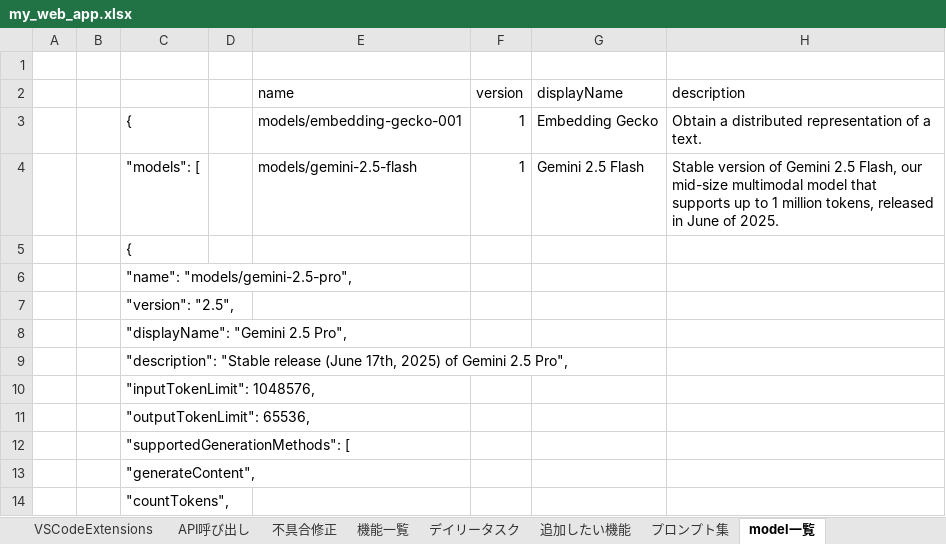
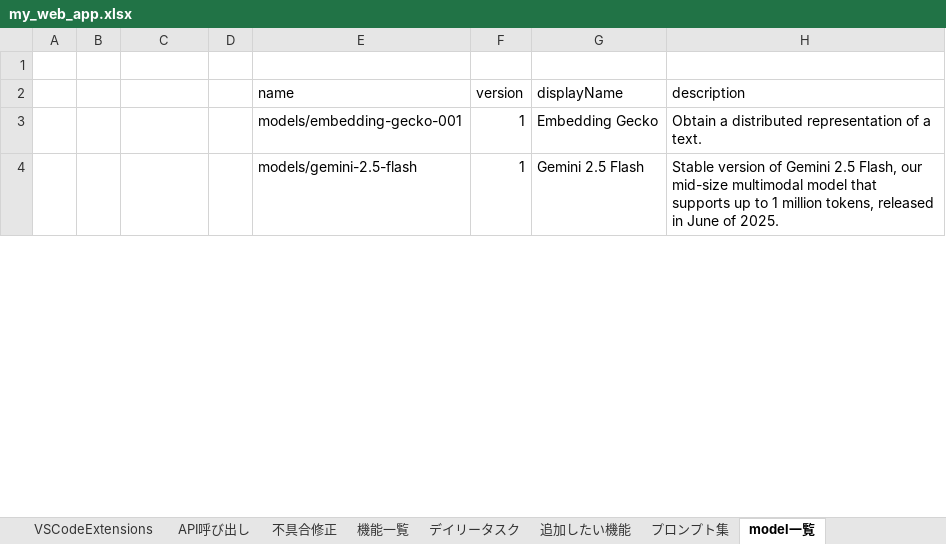
Before and after one commit to kanta13jp1/my_web_app, an Excel workbook: my_web_app.xlsx, sheet model一覧, drawn as a sheet; only a part is shown; values as stored, in another font and other column widths than the file's, no borders; removed rows and columns are numbered as before the commit, all else as after; rows hold the shown columns only; the diff covers the shown part only; the diff names each change by its address in the sheet, - before the commit and + after, or states it on an @@ line.

```diff
--- a/my_web_app.xlsx (sheet model一覧)
+++ b/my_web_app.xlsx (sheet model一覧)
-C3: {
+C3: (empty)
-C4: "models": [
+C4: (empty)
-row 5:  |  | {
-row 6:  |  | "name": "models/gemini-2.5-pro",
-row 7:  |  | "version": "2.5",
-row 8:  |  | "displayName": "Gemini 2.5 Pro",
-row 9:  |  | "description": "Stable release (June 17th, 2025) of Gemini 2.5 Pro",
-row 10:  |  | "inputTokenLimit": 1048576,
-row 11:  |  | "outputTokenLimit": 65536,
-row 12:  |  | "supportedGenerationMethods": [
-row 13:  |  | "generateContent",
-row 14:  |  | "countTokens",
```
Also changed, not shown: 2 added rows and 9 removed rows elsewhere in this sheet, 1 other file.
